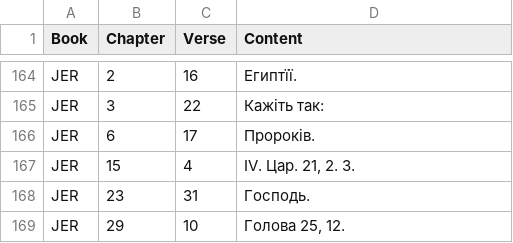
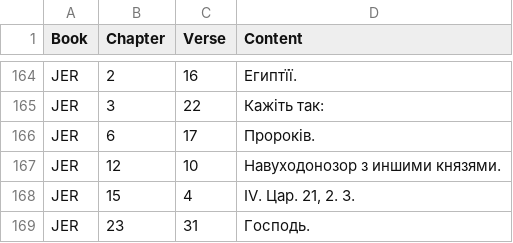
Before and after one commit to seesmof/Biblija-Kulisha, a CSV file: logs/F.csv, drawn as a sheet; only a part is shown, gaps mark what is left out; the shorter side is filled out with more unchanged rows; the diff names each change by its address in the sheet, - before the commit and + after, or states it on an @@ line.

```diff
--- a/logs/F.csv
+++ b/logs/F.csv
+row 167: JER | 12 | 10 | Навуходонозор з иншими князями.
```
Also changed, not shown: 2 other files.
